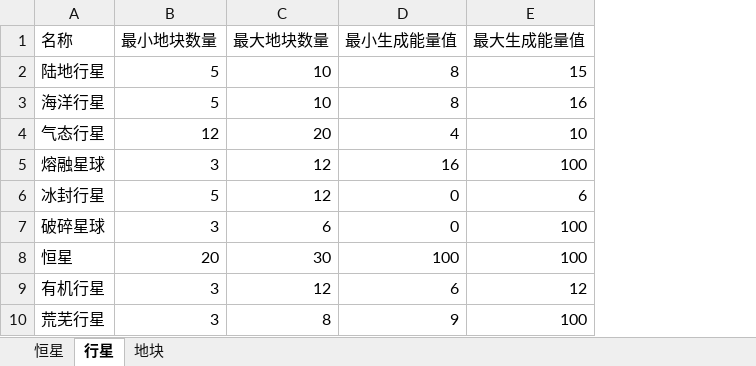
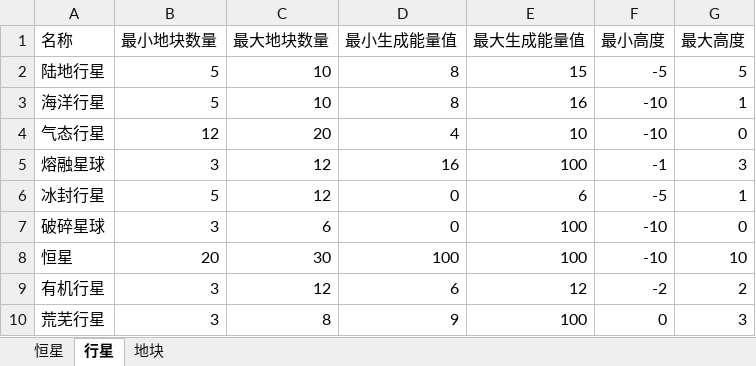
Before and after one commit to Lomias0531/Among-the-Stars, an Excel workbook: Datas.xlsx, sheet 行星, drawn as a sheet; values as stored, in another font and other column widths than the file's, no borders; the diff names each change by its address in the sheet, - before the commit and + after, or states it on an @@ line.

```diff
--- a/Datas.xlsx (sheet 行星)
+++ b/Datas.xlsx (sheet 行星)
+column F (最小高度), rows 2-10: -5 | -10 | -10 | -1 | -5 | -10 | -10 | -2 | 0
+column G (最大高度), rows 2-10: 5 | 1 | 0 | 3 | 1 | 0 | 10 | 2 | 3
```
Also changed, not shown: 14 other files.
